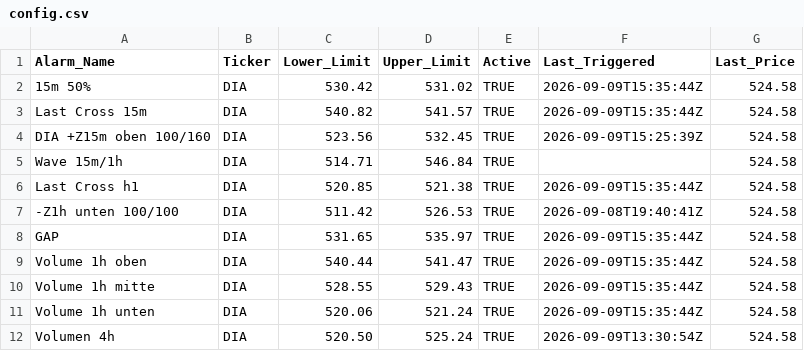
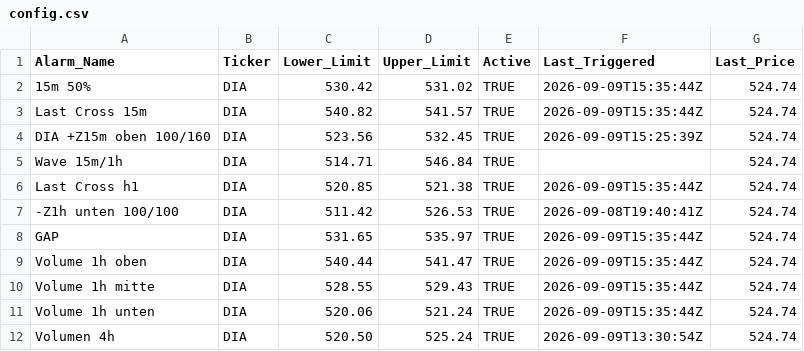
Before and after one commit to rhigazi/sigtrig001, a CSV file: config.csv, drawn as a sheet.

```diff
--- a/config.csv
+++ b/config.csv
@@ -1,12 +1,12 @@
 Alarm_Name,Ticker,Lower_Limit,Upper_Limit,Active,Last_Triggered,Last_Price
-15m 50%,DIA,530.42,531.02,TRUE,2026-09-09T15:35:44Z,524.58
-Last Cross 15m,DIA,540.82,541.57,TRUE,2026-09-09T15:35:44Z,524.58
-DIA +Z15m oben 100/160,DIA,523.56,532.45,TRUE,2026-09-09T15:25:39Z,524.58
-Wave 15m/1h,DIA,514.71,546.84,TRUE,,524.58
-Last Cross h1,DIA,520.85,521.38,TRUE,2026-09-09T15:35:44Z,524.58
--Z1h unten 100/100,DIA,511.42,526.53,TRUE,2026-09-08T19:40:41Z,524.58
-GAP,DIA,531.65,535.97,TRUE,2026-09-09T15:35:44Z,524.58
-Volume 1h oben,DIA,540.44,541.47,TRUE,2026-09-09T15:35:44Z,524.58
-Volume 1h mitte,DIA,528.55,529.43,TRUE,2026-09-09T15:35:44Z,524.58
-Volume 1h unten,DIA,520.06,521.24,TRUE,2026-09-09T15:35:44Z,524.58
-Volumen 4h,DIA,520.50,525.24,TRUE,2026-09-09T13:30:54Z,524.58
+15m 50%,DIA,530.42,531.02,TRUE,2026-09-09T15:35:44Z,524.74
+Last Cross 15m,DIA,540.82,541.57,TRUE,2026-09-09T15:35:44Z,524.74
+DIA +Z15m oben 100/160,DIA,523.56,532.45,TRUE,2026-09-09T15:25:39Z,524.74
+Wave 15m/1h,DIA,514.71,546.84,TRUE,,524.74
+Last Cross h1,DIA,520.85,521.38,TRUE,2026-09-09T15:35:44Z,524.74
+-Z1h unten 100/100,DIA,511.42,526.53,TRUE,2026-09-08T19:40:41Z,524.74
+GAP,DIA,531.65,535.97,TRUE,2026-09-09T15:35:44Z,524.74
+Volume 1h oben,DIA,540.44,541.47,TRUE,2026-09-09T15:35:44Z,524.74
+Volume 1h mitte,DIA,528.55,529.43,TRUE,2026-09-09T15:35:44Z,524.74
+Volume 1h unten,DIA,520.06,521.24,TRUE,2026-09-09T15:35:44Z,524.74
+Volumen 4h,DIA,520.50,525.24,TRUE,2026-09-09T13:30:54Z,524.74
```
